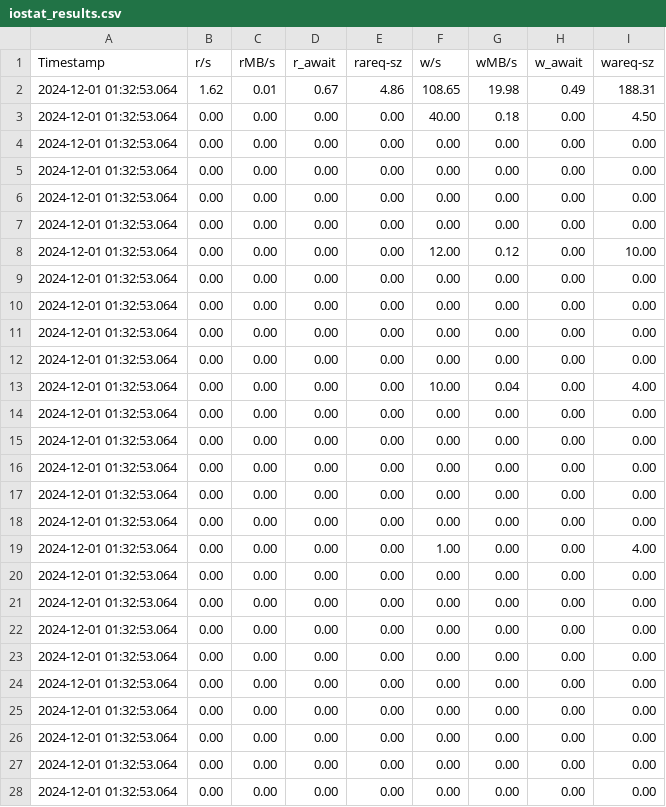
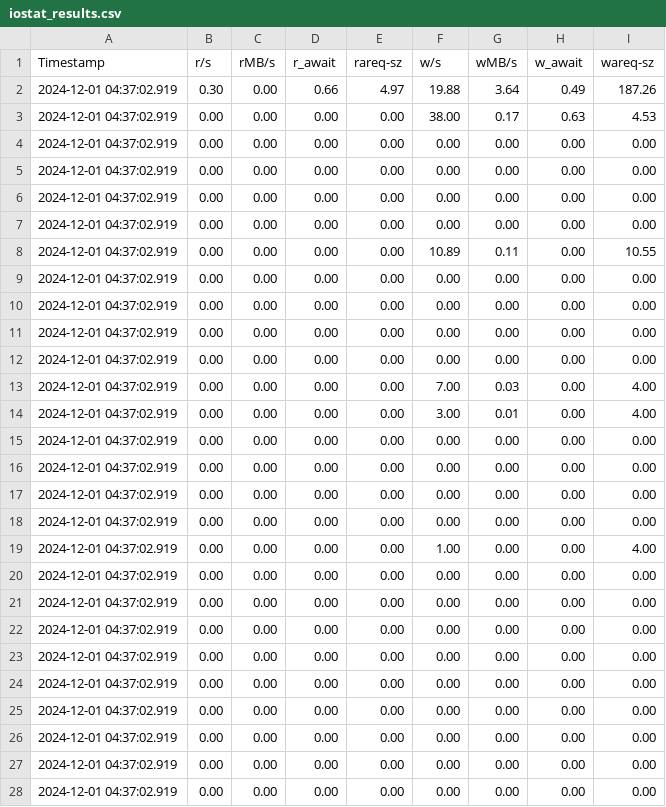
Before and after one commit to tyler-griggs/YCSB-cpp, a CSV file: iostat_results.csv, drawn as a sheet; only a part is shown; the diff covers the shown part only.

```diff
--- a/iostat_results.csv
+++ b/iostat_results.csv
@@ -1,28 +1,28 @@
 Timestamp,r/s,rMB/s,r_await,rareq-sz,w/s,wMB/s,w_await,wareq-sz
-2024-12-01 01:32:53.064 , 1.62 , 0.01 , 0.67 , 4.86 , 108.65 , 19.98 , 0.49 , 188.31
-2024-12-01 01:32:53.064 , 0.00 , 0.00 , 0.00 , 0.00 , 40.00 , 0.18 , 0.00 , 4.50
-2024-12-01 01:32:53.064 , 0.00 , 0.00 , 0.00 , 0.00 , 0.00 , 0.00 , 0.00 , 0.00
-2024-12-01 01:32:53.064 , 0.00 , 0.00 , 0.00 , 0.00 , 0.00 , 0.00 , 0.00 , 0.00
-2024-12-01 01:32:53.064 , 0.00 , 0.00 , 0.00 , 0.00 , 0.00 , 0.00 , 0.00 , 0.00
-2024-12-01 01:32:53.064 , 0.00 , 0.00 , 0.00 , 0.00 , 0.00 , 0.00 , 0.00 , 0.00
-2024-12-01 01:32:53.064 , 0.00 , 0.00 , 0.00 , 0.00 , 12.00 , 0.12 , 0.00 , 10.00
-2024-12-01 01:32:53.064 , 0.00 , 0.00 , 0.00 , 0.00 , 0.00 , 0.00 , 0.00 , 0.00
-2024-12-01 01:32:53.064 , 0.00 , 0.00 , 0.00 , 0.00 , 0.00 , 0.00 , 0.00 , 0.00
-2024-12-01 01:32:53.064 , 0.00 , 0.00 , 0.00 , 0.00 , 0.00 , 0.00 , 0.00 , 0.00
-2024-12-01 01:32:53.064 , 0.00 , 0.00 , 0.00 , 0.00 , 0.00 , 0.00 , 0.00 , 0.00
-2024-12-01 01:32:53.064 , 0.00 , 0.00 , 0.00 , 0.00 , 10.00 , 0.04 , 0.00 , 4.00
-2024-12-01 01:32:53.064 , 0.00 , 0.00 , 0.00 , 0.00 , 0.00 , 0.00 , 0.00 , 0.00
-2024-12-01 01:32:53.064 , 0.00 , 0.00 , 0.00 , 0.00 , 0.00 , 0.00 , 0.00 , 0.00
-2024-12-01 01:32:53.064 , 0.00 , 0.00 , 0.00 , 0.00 , 0.00 , 0.00 , 0.00 , 0.00
-2024-12-01 01:32:53.064 , 0.00 , 0.00 , 0.00 , 0.00 , 0.00 , 0.00 , 0.00 , 0.00
-2024-12-01 01:32:53.064 , 0.00 , 0.00 , 0.00 , 0.00 , 0.00 , 0.00 , 0.00 , 0.00
-2024-12-01 01:32:53.064 , 0.00 , 0.00 , 0.00 , 0.00 , 1.00 , 0.00 , 0.00 , 4.00
-2024-12-01 01:32:53.064 , 0.00 , 0.00 , 0.00 , 0.00 , 0.00 , 0.00 , 0.00 , 0.00
-2024-12-01 01:32:53.064 , 0.00 , 0.00 , 0.00 , 0.00 , 0.00 , 0.00 , 0.00 , 0.00
-2024-12-01 01:32:53.064 , 0.00 , 0.00 , 0.00 , 0.00 , 0.00 , 0.00 , 0.00 , 0.00
-2024-12-01 01:32:53.064 , 0.00 , 0.00 , 0.00 , 0.00 , 0.00 , 0.00 , 0.00 , 0.00
-2024-12-01 01:32:53.064 , 0.00 , 0.00 , 0.00 , 0.00 , 0.00 , 0.00 , 0.00 , 0.00
-2024-12-01 01:32:53.064 , 0.00 , 0.00 , 0.00 , 0.00 , 0.00 , 0.00 , 0.00 , 0.00
-2024-12-01 01:32:53.064 , 0.00 , 0.00 , 0.00 , 0.00 , 0.00 , 0.00 , 0.00 , 0.00
-2024-12-01 01:32:53.064 , 0.00 , 0.00 , 0.00 , 0.00 , 0.00 , 0.00 , 0.00 , 0.00
-2024-12-01 01:32:53.064 , 0.00 , 0.00 , 0.00 , 0.00 , 0.00 , 0.00 , 0.00 , 0.00
+2024-12-01 04:37:02.919 , 0.30 , 0.00 , 0.66 , 4.97 , 19.88 , 3.64 , 0.49 , 187.26
+2024-12-01 04:37:02.919 , 0.00 , 0.00 , 0.00 , 0.00 , 38.00 , 0.17 , 0.63 , 4.53
+2024-12-01 04:37:02.919 , 0.00 , 0.00 , 0.00 , 0.00 , 0.00 , 0.00 , 0.00 , 0.00
+2024-12-01 04:37:02.919 , 0.00 , 0.00 , 0.00 , 0.00 , 0.00 , 0.00 , 0.00 , 0.00
+2024-12-01 04:37:02.919 , 0.00 , 0.00 , 0.00 , 0.00 , 0.00 , 0.00 , 0.00 , 0.00
+2024-12-01 04:37:02.919 , 0.00 , 0.00 , 0.00 , 0.00 , 0.00 , 0.00 , 0.00 , 0.00
+2024-12-01 04:37:02.919 , 0.00 , 0.00 , 0.00 , 0.00 , 10.89 , 0.11 , 0.00 , 10.55
+2024-12-01 04:37:02.919 , 0.00 , 0.00 , 0.00 , 0.00 , 0.00 , 0.00 , 0.00 , 0.00
+2024-12-01 04:37:02.919 , 0.00 , 0.00 , 0.00 , 0.00 , 0.00 , 0.00 , 0.00 , 0.00
+2024-12-01 04:37:02.919 , 0.00 , 0.00 , 0.00 , 0.00 , 0.00 , 0.00 , 0.00 , 0.00
+2024-12-01 04:37:02.919 , 0.00 , 0.00 , 0.00 , 0.00 , 0.00 , 0.00 , 0.00 , 0.00
+2024-12-01 04:37:02.919 , 0.00 , 0.00 , 0.00 , 0.00 , 7.00 , 0.03 , 0.00 , 4.00
+2024-12-01 04:37:02.919 , 0.00 , 0.00 , 0.00 , 0.00 , 3.00 , 0.01 , 0.00 , 4.00
+2024-12-01 04:37:02.919 , 0.00 , 0.00 , 0.00 , 0.00 , 0.00 , 0.00 , 0.00 , 0.00
+2024-12-01 04:37:02.919 , 0.00 , 0.00 , 0.00 , 0.00 , 0.00 , 0.00 , 0.00 , 0.00
+2024-12-01 04:37:02.919 , 0.00 , 0.00 , 0.00 , 0.00 , 0.00 , 0.00 , 0.00 , 0.00
+2024-12-01 04:37:02.919 , 0.00 , 0.00 , 0.00 , 0.00 , 0.00 , 0.00 , 0.00 , 0.00
+2024-12-01 04:37:02.919 , 0.00 , 0.00 , 0.00 , 0.00 , 1.00 , 0.00 , 0.00 , 4.00
+2024-12-01 04:37:02.919 , 0.00 , 0.00 , 0.00 , 0.00 , 0.00 , 0.00 , 0.00 , 0.00
+2024-12-01 04:37:02.919 , 0.00 , 0.00 , 0.00 , 0.00 , 0.00 , 0.00 , 0.00 , 0.00
+2024-12-01 04:37:02.919 , 0.00 , 0.00 , 0.00 , 0.00 , 0.00 , 0.00 , 0.00 , 0.00
+2024-12-01 04:37:02.919 , 0.00 , 0.00 , 0.00 , 0.00 , 0.00 , 0.00 , 0.00 , 0.00
+2024-12-01 04:37:02.919 , 0.00 , 0.00 , 0.00 , 0.00 , 0.00 , 0.00 , 0.00 , 0.00
+2024-12-01 04:37:02.919 , 0.00 , 0.00 , 0.00 , 0.00 , 0.00 , 0.00 , 0.00 , 0.00
+2024-12-01 04:37:02.919 , 0.00 , 0.00 , 0.00 , 0.00 , 0.00 , 0.00 , 0.00 , 0.00
+2024-12-01 04:37:02.919 , 0.00 , 0.00 , 0.00 , 0.00 , 0.00 , 0.00 , 0.00 , 0.00
+2024-12-01 04:37:02.919 , 0.00 , 0.00 , 0.00 , 0.00 , 0.00 , 0.00 , 0.00 , 0.00
```
Also changed, not shown: 113 edited cells elsewhere in this file, mpstat_results.csv, 14 other files.
